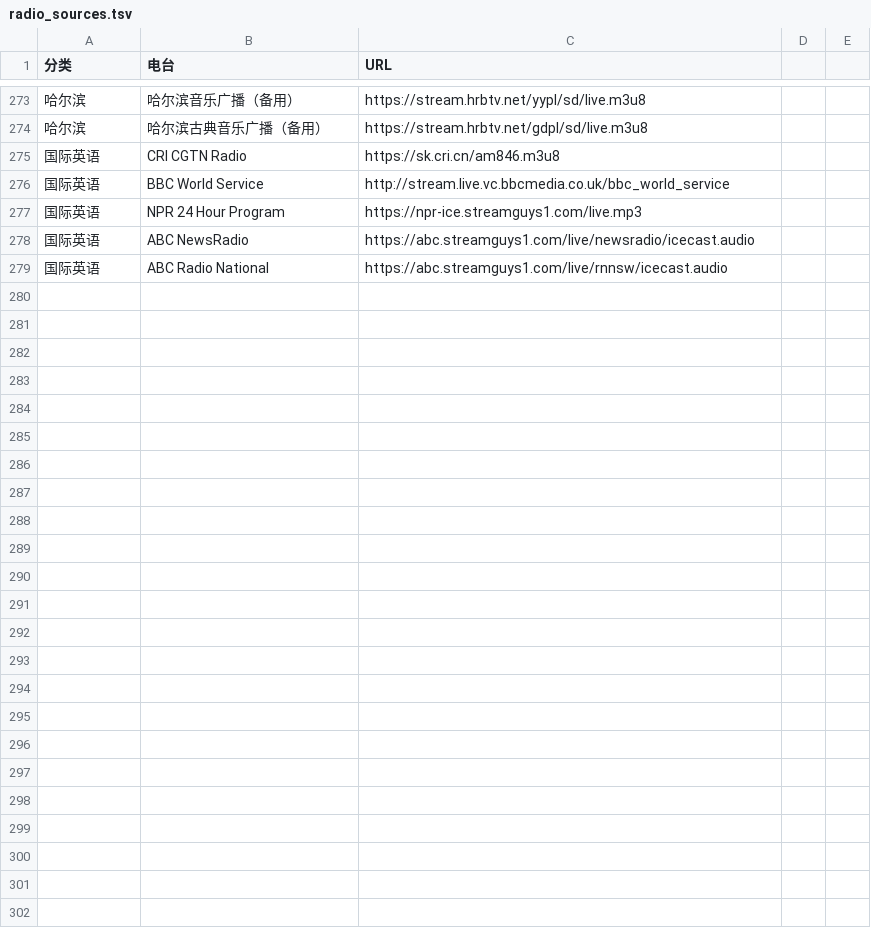
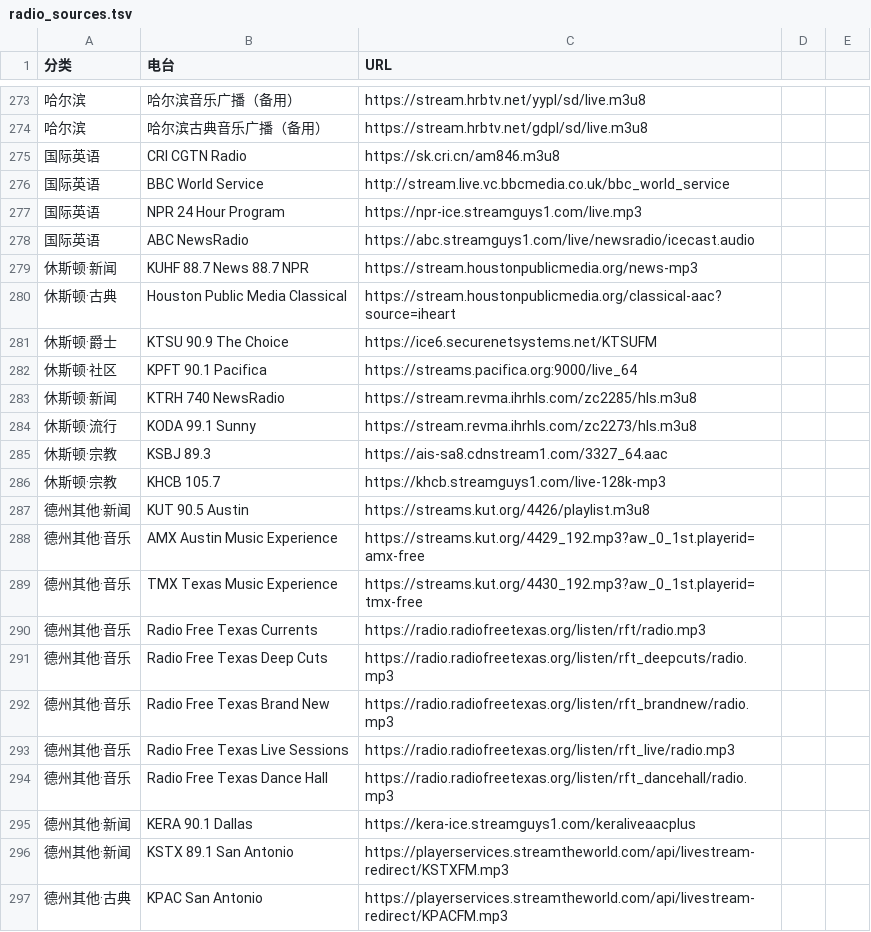
Before and after one commit to dustincys/emacs-radio, a TSV file: radio_sources.tsv, drawn as a sheet; only a part is shown, gaps mark what is left out; the diff covers the shown part only.

Commit message:
add radio stations in US

```diff
--- a/radio_sources.tsv
+++ b/radio_sources.tsv
@@ -278,2 +278,20 @@
 国际英语	ABC NewsRadio	https://abc.streamguys1.com/live/newsradio/icecast.audio
-国际英语	ABC Radio National	https://abc.streamguys1.com/live/rnnsw/icecast.audio
+休斯顿·新闻	KUHF 88.7 News 88.7 NPR	https://stream.houstonpublicmedia.org/news-mp3
+休斯顿·古典	Houston Public Media Classical	https://stream.houstonpublicmedia.org/classical-aac?source=iheart
+休斯顿·爵士	KTSU 90.9 The Choice	https://ice6.securenetsystems.net/KTSUFM
+休斯顿·社区	KPFT 90.1 Pacifica	https://streams.pacifica.org:9000/live_64
+休斯顿·新闻	KTRH 740 NewsRadio	https://stream.revma.ihrhls.com/zc2285/hls.m3u8
+休斯顿·流行	KODA 99.1 Sunny	https://stream.revma.ihrhls.com/zc2273/hls.m3u8
+休斯顿·宗教	KSBJ 89.3	https://ais-sa8.cdnstream1.com/3327_64.aac
+休斯顿·宗教	KHCB 105.7	https://khcb.streamguys1.com/live-128k-mp3
+德州其他·新闻	KUT 90.5 Austin	https://streams.kut.org/4426/playlist.m3u8
+德州其他·音乐	AMX Austin Music Experience	https://streams.kut.org/4429_192.mp3?aw_0_1st.playerid=amx-free
+德州其他·音乐	TMX Texas Music Experience	https://streams.kut.org/4430_192.mp3?aw_0_1st.playerid=tmx-free
+德州其他·音乐	Radio Free Texas Currents	https://radio.radiofreetexas.org/listen/rft/radio.mp3
+德州其他·音乐	Radio Free Texas Deep Cuts	https://radio.radiofreetexas.org/listen/rft_deepcuts/radio.mp3
+德州其他·音乐	Radio Free Texas Brand New	https://radio.radiofreetexas.org/listen/rft_brandnew/radio.mp3
+德州其他·音乐	Radio Free Texas Live Sessions	https://radio.radiofreetexas.org/listen/rft_live/radio.mp3
+德州其他·音乐	Radio Free Texas Dance Hall	https://radio.radiofreetexas.org/listen/rft_dancehall/radio.mp3
+德州其他·新闻	KERA 90.1 Dallas	https://kera-ice.streamguys1.com/keraliveaacplus
+德州其他·新闻	KSTX 89.1 San Antonio	https://playerservices.streamtheworld.com/api/livestream-redirect/KSTXFM.mp3
+德州其他·古典	KPAC San Antonio	https://playerservices.streamtheworld.com/api/livestream-redirect/KPACFM.mp3
```
Also changed, not shown: 29 added rows elsewhere in this file.
